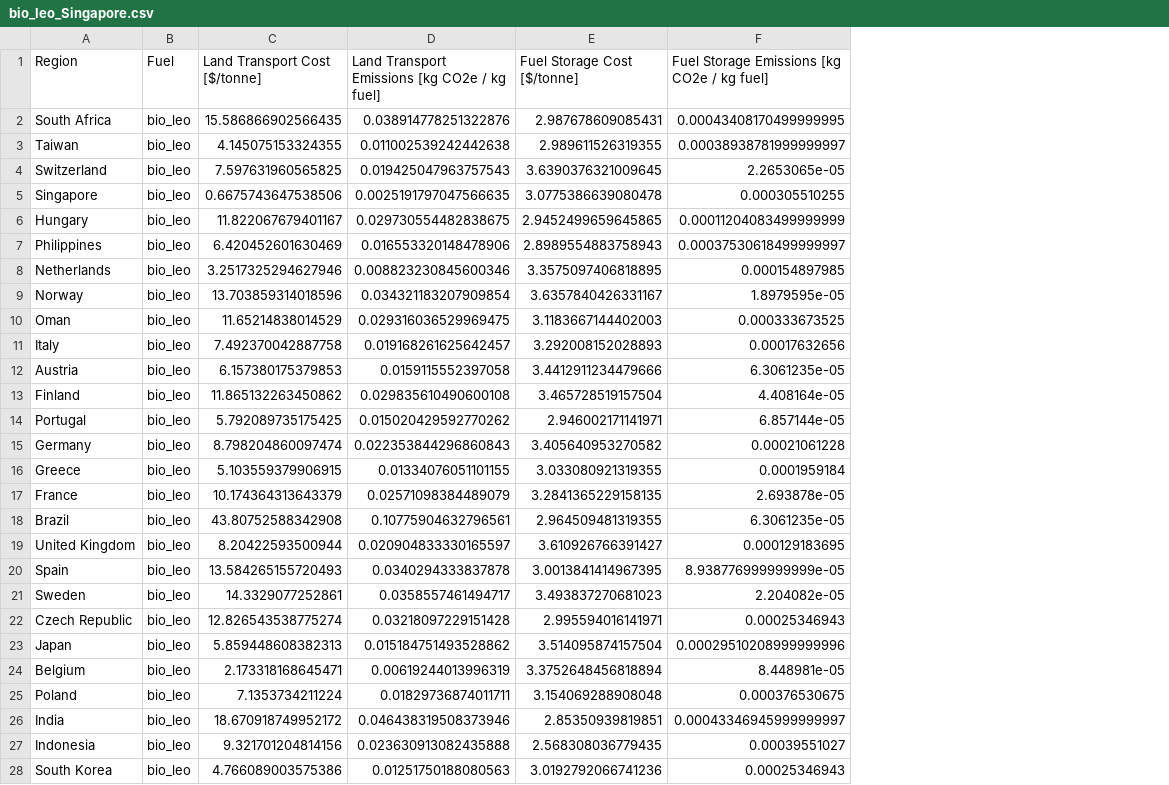
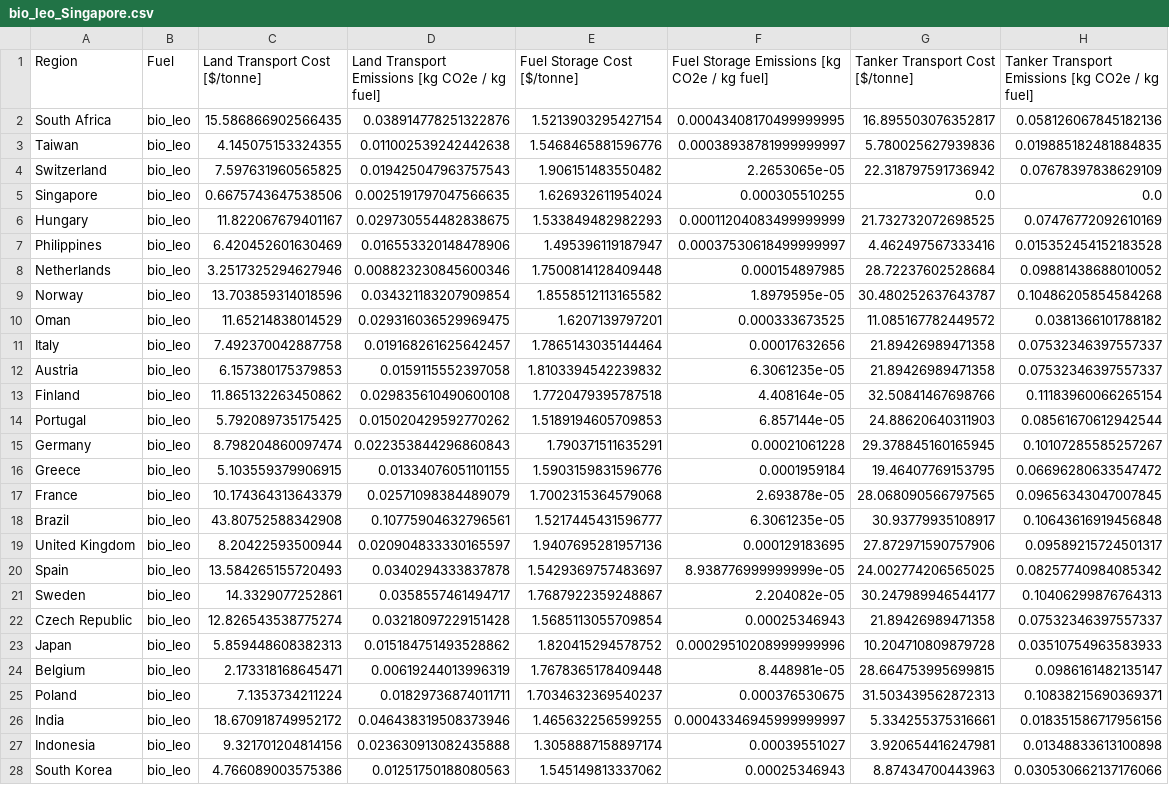
Before and after one commit to mcsc-impact-climate/MIT_NavigaTE_inputs, a CSV file: input_fuel_pathway_data/transport/bio_leo_Singapore.csv, drawn as a sheet; only a part is shown; the diff covers the shown part only; the diff names each change by its address in the sheet, - before the commit and + after, or states it on an @@ line.

```diff
--- a/input_fuel_pathway_data/transport/bio_leo_Singapore.csv
+++ b/input_fuel_pathway_data/transport/bio_leo_Singapore.csv
+column G (Tanker Transport Cost [$/tonne]), rows 2-28: 16.895503076352817 | 5.780025627939836 | 22.318797591736942 | 0.0 | 21.732732072698525 | 4.462497567333416 | 28.72237602528684 | 30.480252637643787 | 11.085167782449572 | 21.89426989471358 | 21.89426989471358 | 32.50841467698766 | 24.88620640311903 | 29.378845160165945 | 19.46407769153795 | 28.068090566797565 | 30.93779935108917 | 27.872971590757906 | 24.002774206565025 | 30.247989946544177 | 21.89426989471358 | 10.204710809879728 | 28.664753995699815 | 31.503439562872313 | 5.334255375316661 | 3.920654416247981 | 8.87434700443963
+column H, rows 1-28: Tanker Transport Emissions [kg CO2e / kg fuel] | 0.058126067845182136 | 0.019885182481884835 | 0.07678397838629109 | 0.0 | 0.07476772092610169 | 0.015352454152183528 | 0.09881438688010052 | 0.10486205854584268 | 0.0381366101788182 | 0.07532346397557337 | 0.07532346397557337 | 0.11183960066265154 | 0.08561670612942544 | 0.10107285585257267 | 0.06696280633547472 | 0.09656343047007845 | 0.10643616919456848 | 0.09589215724501317 | 0.08257740984085342 | 0.10406299876764313 | 0.07532346397557337 | 0.03510754963583933 | 0.0986161482135147 | 0.10838215690369371 | 0.018351586717956156 | 0.01348833613100898 | 0.030530662137176066
-E2 (Fuel Storage Cost [$/tonne]): 2.987678609085431
+E2 (Fuel Storage Cost [$/tonne]): 1.5213903295427154
-E3 (Fuel Storage Cost [$/tonne]): 2.989611526319355
+E3 (Fuel Storage Cost [$/tonne]): 1.5468465881596776
-E4 (Fuel Storage Cost [$/tonne]): 3.6390376321009645
+E4 (Fuel Storage Cost [$/tonne]): 1.906151483550482
-E5 (Fuel Storage Cost [$/tonne]): 3.0775386639080478
+E5 (Fuel Storage Cost [$/tonne]): 1.626932611954024
-E6 (Fuel Storage Cost [$/tonne]): 2.9452499659645865
+E6 (Fuel Storage Cost [$/tonne]): 1.533849482982293
-E7 (Fuel Storage Cost [$/tonne]): 2.8989554883758943
+E7 (Fuel Storage Cost [$/tonne]): 1.495396119187947
-E8 (Fuel Storage Cost [$/tonne]): 3.3575097406818895
+E8 (Fuel Storage Cost [$/tonne]): 1.7500814128409448
-E9 (Fuel Storage Cost [$/tonne]): 3.6357840426331167
+E9 (Fuel Storage Cost [$/tonne]): 1.8558512113165582
-E10 (Fuel Storage Cost [$/tonne]): 3.1183667144402003
+E10 (Fuel Storage Cost [$/tonne]): 1.6207139797201
-E11 (Fuel Storage Cost [$/tonne]): 3.292008152028893
+E11 (Fuel Storage Cost [$/tonne]): 1.7865143035144464
-E12 (Fuel Storage Cost [$/tonne]): 3.4412911234479666
+E12 (Fuel Storage Cost [$/tonne]): 1.8103394542239832
-E13 (Fuel Storage Cost [$/tonne]): 3.465728519157504
+E13 (Fuel Storage Cost [$/tonne]): 1.7720479395787518
-E14 (Fuel Storage Cost [$/tonne]): 2.946002171141971
+E14 (Fuel Storage Cost [$/tonne]): 1.5189194605709853
-E15 (Fuel Storage Cost [$/tonne]): 3.405640953270582
+E15 (Fuel Storage Cost [$/tonne]): 1.790371511635291
-E16 (Fuel Storage Cost [$/tonne]): 3.033080921319355
+E16 (Fuel Storage Cost [$/tonne]): 1.5903159831596776
-E17 (Fuel Storage Cost [$/tonne]): 3.2841365229158135
+E17 (Fuel Storage Cost [$/tonne]): 1.7002315364579068
-E18 (Fuel Storage Cost [$/tonne]): 2.964509481319355
+E18 (Fuel Storage Cost [$/tonne]): 1.5217445431596777
-E19 (Fuel Storage Cost [$/tonne]): 3.610926766391427
+E19 (Fuel Storage Cost [$/tonne]): 1.9407695281957136
-E20 (Fuel Storage Cost [$/tonne]): 3.0013841414967395
+E20 (Fuel Storage Cost [$/tonne]): 1.5429369757483697
-E21 (Fuel Storage Cost [$/tonne]): 3.493837270681023
+E21 (Fuel Storage Cost [$/tonne]): 1.7687922359248867
-E22 (Fuel Storage Cost [$/tonne]): 2.995594016141971
+E22 (Fuel Storage Cost [$/tonne]): 1.5685113055709854
-E23 (Fuel Storage Cost [$/tonne]): 3.514095874157504
+E23 (Fuel Storage Cost [$/tonne]): 1.820415294578752
-E24 (Fuel Storage Cost [$/tonne]): 3.3752648456818894
+E24 (Fuel Storage Cost [$/tonne]): 1.7678365178409448
-E25 (Fuel Storage Cost [$/tonne]): 3.154069288908048
+E25 (Fuel Storage Cost [$/tonne]): 1.7034632369540237
-E26 (Fuel Storage Cost [$/tonne]): 2.85350939819851
+E26 (Fuel Storage Cost [$/tonne]): 1.465632256599255
-E27 (Fuel Storage Cost [$/tonne]): 2.568308036779435
+E27 (Fuel Storage Cost [$/tonne]): 1.3058887158897174
-E28 (Fuel Storage Cost [$/tonne]): 3.0192792066741236
+E28 (Fuel Storage Cost [$/tonne]): 1.545149813337062
```
Also changed, not shown: 11 edited cells elsewhere in this file, input_fuel_pathway_data/transport/FTdiesel_Singapore.csv, input_fuel_pathway_data/transport/ammonia_Singapore.csv, 29 other files.
